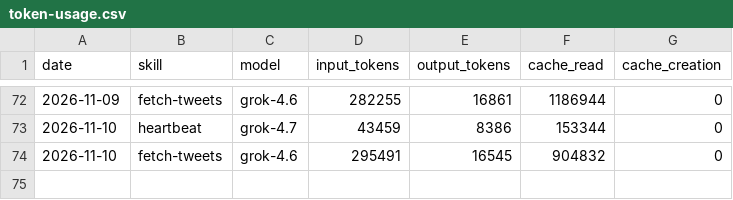
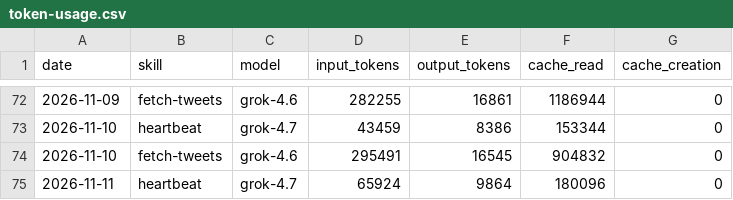
Before and after one commit to incr3d-cpu/aeon, a CSV file: memory/token-usage.csv, drawn as a sheet; only a part is shown, gaps mark what is left out; the diff names each change by its address in the sheet, - before the commit and + after, or states it on an @@ line.

Commit message:
chore(heartbeat): auto-commit 2026-11-11

```diff
--- a/memory/token-usage.csv
+++ b/memory/token-usage.csv
+row 75: 2026-11-11 | heartbeat | grok-4.7 | 65924 | 9864 | 180096 | 0
```
Also changed, not shown: 3 other files.
